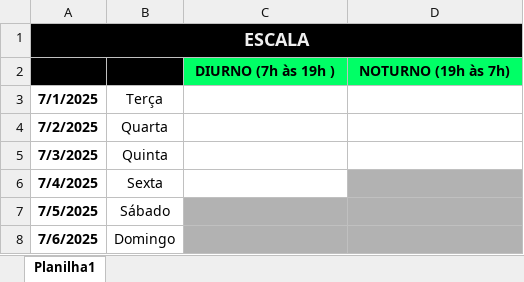
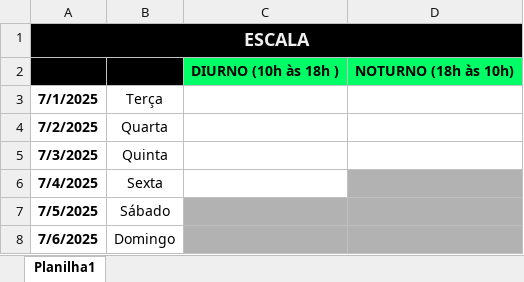
Before and after one commit to abraaozago/Escala-de-Plant-o, an Excel workbook: ESCALA 2º Semestre 2025.xlsx, sheet Planilha1, drawn as a sheet; only a part is shown; values as stored, in another font and other column widths than the file's, no borders; the diff names each change by its address in the sheet, - before the commit and + after, or states it on an @@ line.

```diff
--- a/ESCALA 2º Semestre 2025.xlsx (sheet Planilha1)
+++ b/ESCALA 2º Semestre 2025.xlsx (sheet Planilha1)
-C2: DIURNO (7h às 19h )
+C2: DIURNO (10h às 18h )
-D2: NOTURNO (19h às 7h)
+D2: NOTURNO (18h às 10h)
```
Also changed, not shown: Delegados.xlsx, 14 other files.
